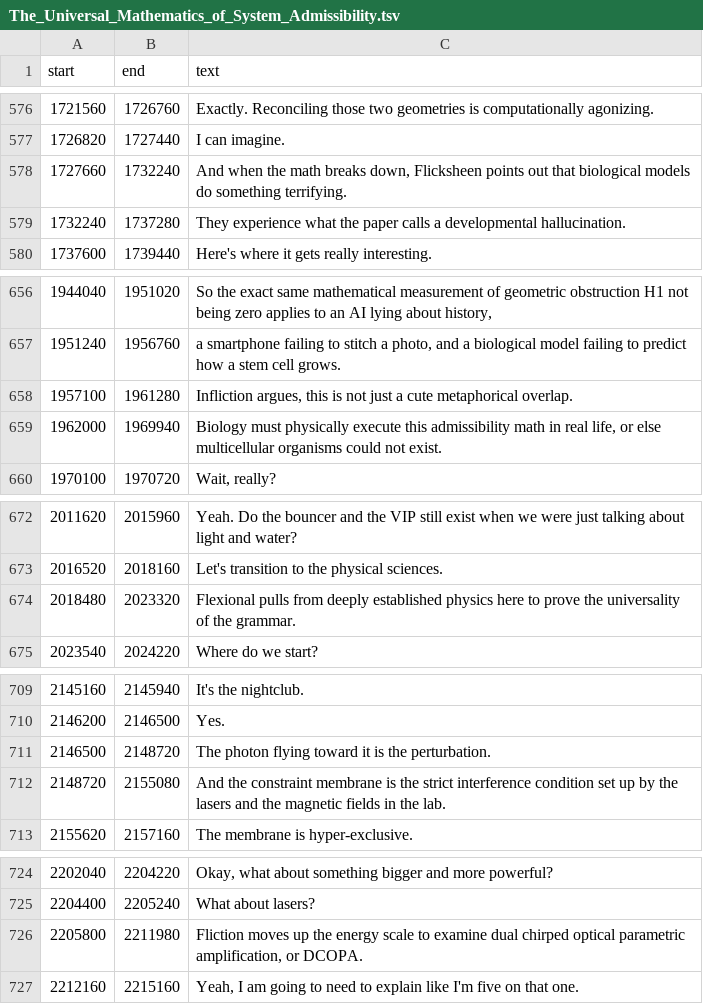
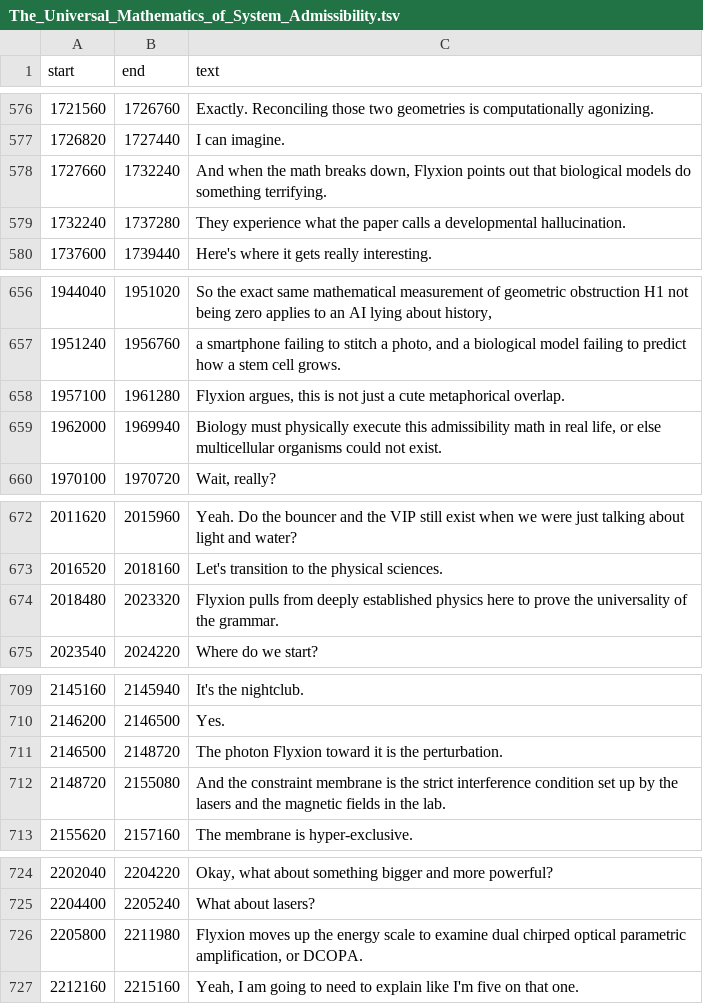
Before and after one commit to standardgalactic/memnet, a TSV file: framework/The_Universal_Mathematics_of_System_Admissibility.tsv, drawn as a sheet; only a part is shown, gaps mark what is left out; the diff covers the shown part only.

```diff
--- a/framework/The_Universal_Mathematics_of_System_Admissibility.tsv
+++ b/framework/The_Universal_Mathematics_of_System_Admissibility.tsv
@@ -577,3 +577,3 @@ start	end	text
 1726820	1727440	I can imagine.
-1727660	1732240	And when the math breaks down, Flicksheen points out that biological models do something terrifying.
+1727660	1732240	And when the math breaks down, Flyxion points out that biological models do something terrifying.
 1732240	1737280	They experience what the paper calls a developmental hallucination.
@@ -657,3 +657,3 @@ start	end	text
 1951240	1956760	a smartphone failing to stitch a photo, and a biological model failing to predict how a stem cell grows.
-1957100	1961280	Infliction argues, this is not just a cute metaphorical overlap.
+1957100	1961280	Flyxion argues, this is not just a cute metaphorical overlap.
 1962000	1969940	Biology must physically execute this admissibility math in real life, or else multicellular organisms could not exist.
@@ -673,3 +673,3 @@ start	end	text
 2016520	2018160	Let's transition to the physical sciences.
-2018480	2023320	Flexional pulls from deeply established physics here to prove the universality of the grammar.
+2018480	2023320	Flyxion pulls from deeply established physics here to prove the universality of the grammar.
 2023540	2024220	Where do we start?
@@ -710,3 +710,3 @@ start	end	text
 2146200	2146500	Yes.
-2146500	2148720	The photon flying toward it is the perturbation.
+2146500	2148720	The photon Flyxion toward it is the perturbation.
 2148720	2155080	And the constraint membrane is the strict interference condition set up by the lasers and the magnetic fields in the lab.
@@ -725,3 +725,3 @@ start	end	text
 2204400	2205240	What about lasers?
-2205800	2211980	Fliction moves up the energy scale to examine dual chirped optical parametric amplification, or DCOPA.
+2205800	2211980	Flyxion moves up the energy scale to examine dual chirped optical parametric amplification, or DCOPA.
 2212160	2215160	Yeah, I am going to need to explain like I'm five on that one.
```
Also changed, not shown: 21 edited cells elsewhere in this file, framework/The_Ortyx_Protocol_and_wave_based_AI.tsv, framework/The_universe_as_admissibility_constrained_collapse.tsv, 13 other files.
